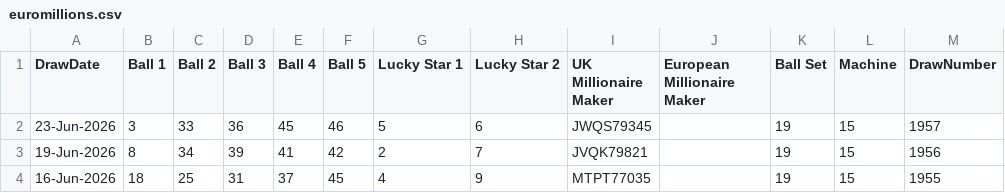
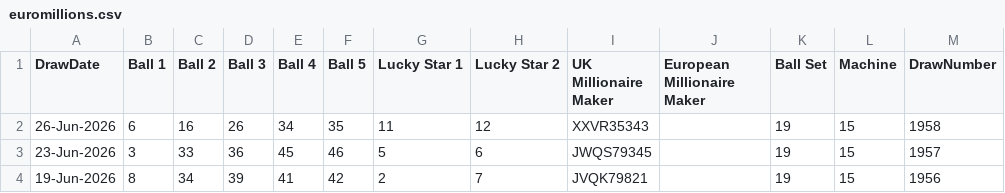
Before and after one commit to Rosalita/distributed-lottery-analyser, a CSV file: cmd/getdrawhistory/data/euromillions/euromillions.csv, drawn as a sheet; only a part is shown; the shorter side is filled out with more unchanged rows; the diff names each change by its address in the sheet, - before the commit and + after, or states it on an @@ line.

```diff
--- a/cmd/getdrawhistory/data/euromillions/euromillions.csv
+++ b/cmd/getdrawhistory/data/euromillions/euromillions.csv
+row 2: 26-Jun-2026 | 6 | 16 | 26 | 34 | 35 | 11 | 12 | XXVR35343 |  | 19 | 15 | 1958
```
Also changed, not shown: cmd/getdrawhistory/data/lotto/lotto.csv, cmd/getdrawhistory/data/setforlife/setforlife.csv, 9 other files.
